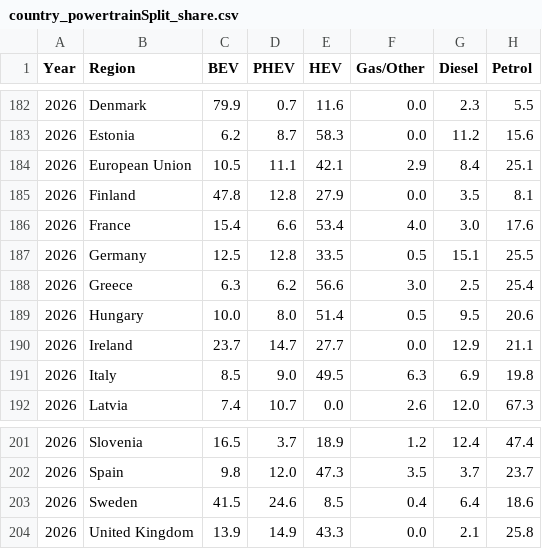
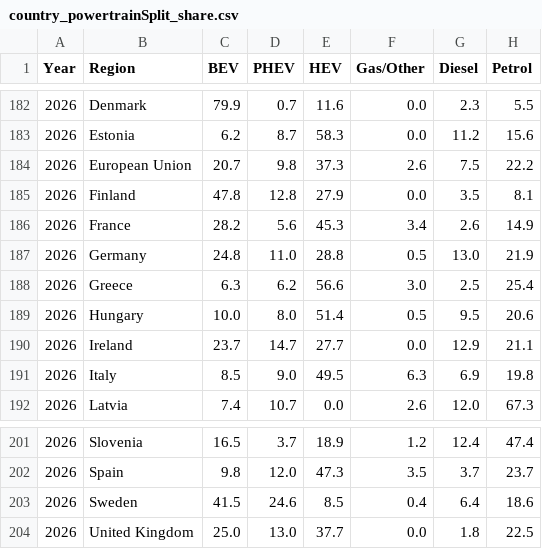
Before and after one commit to Transport-Environment/ACEA_Dashboard, a CSV file: country_powertrainSplit_share.csv, drawn as a sheet; only a part is shown, gaps mark what is left out.

Commit message:
Update country_powertrainSplit_share.csv

```diff
--- a/country_powertrainSplit_share.csv
+++ b/country_powertrainSplit_share.csv
@@ -183,6 +183,6 @@ Year,Region,BEV,PHEV,HEV,Gas/Other,Diesel,Petrol
 2026,Estonia,6.2,8.7,58.3,0.0,11.2,15.6
-2026,European Union,10.5,11.1,42.1,2.9,8.4,25.1
+2026,European Union,20.7,9.8,37.3,2.6,7.5,22.2
 2026,Finland,47.8,12.8,27.9,0.0,3.5,8.1
-2026,France,15.4,6.6,53.4,4.0,3.0,17.6
-2026,Germany,12.5,12.8,33.5,0.5,15.1,25.5
+2026,France,28.2,5.6,45.3,3.4,2.6,14.9
+2026,Germany,24.8,11.0,28.8,0.5,13.0,21.9
 2026,Greece,6.3,6.2,56.6,3.0,2.5,25.4
@@ -203,2 +203,2 @@ Year,Region,BEV,PHEV,HEV,Gas/Other,Diesel,Petrol
 2026,Sweden,41.5,24.6,8.5,0.4,6.4,18.6
-2026,United Kingdom,13.9,14.9,43.3,0.0,2.1,25.8
+2026,United Kingdom,25.0,13.0,37.7,0.0,1.8,22.5
```
